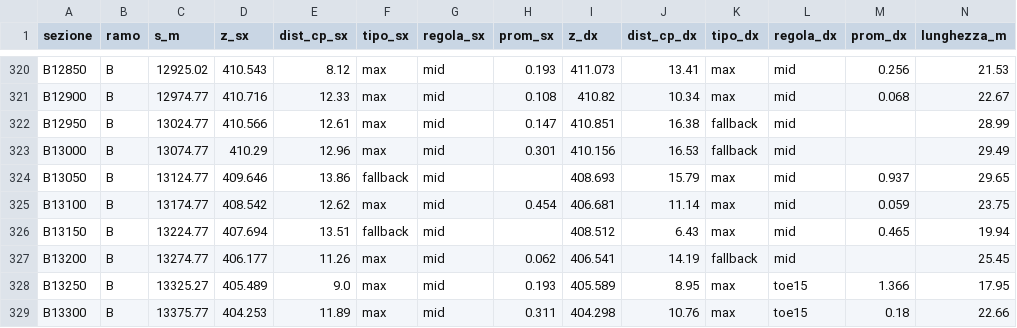
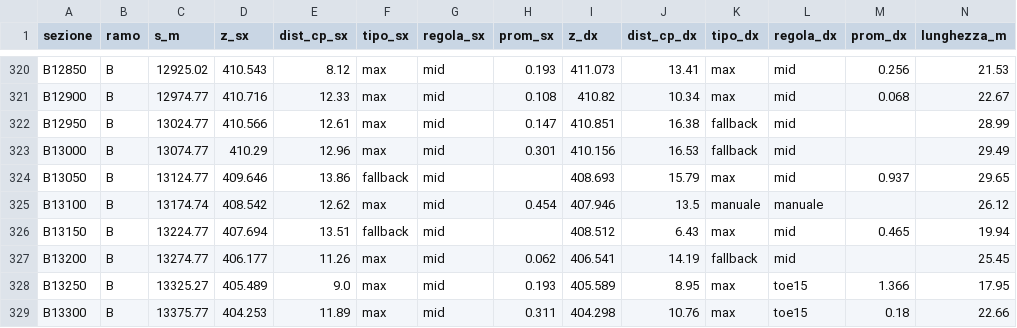
Before and after one commit to AmeGit01/Brenta_mesh_10, a CSV file: docs/Brenta_sections_50m_mesh10.csv, drawn as a sheet; only a part is shown, gaps mark what is left out.

```diff
--- a/docs/Brenta_sections_50m_mesh10.csv
+++ b/docs/Brenta_sections_50m_mesh10.csv
@@ -324,3 +324,3 @@ B13000,B,13074.77,410.29,12.96,max,mid,0.301,410.156,16.53,fallback,mid,,29.49
 B13050,B,13124.77,409.646,13.86,fallback,mid,,408.693,15.79,max,mid,0.937,29.65
-B13100,B,13174.77,408.542,12.62,max,mid,0.454,406.681,11.14,max,mid,0.059,23.75
+B13100,B,13174.74,408.542,12.62,max,mid,0.454,407.946,13.5,manuale,manuale,,26.12
 B13150,B,13224.77,407.694,13.51,fallback,mid,,408.512,6.43,max,mid,0.465,19.94
```
Also changed, not shown: docs/Brenta_dx_dev_50m.csv, 21 other files.
